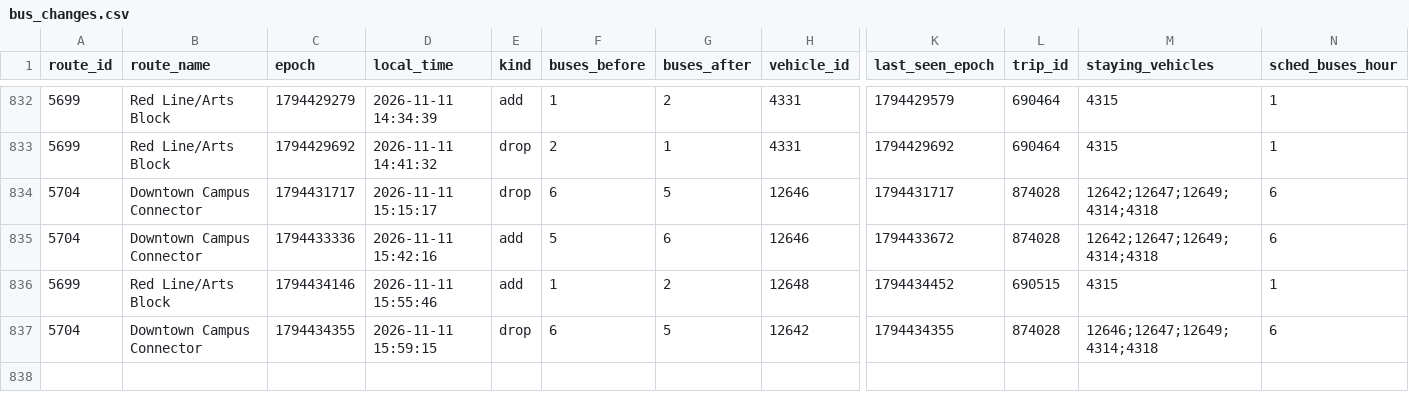
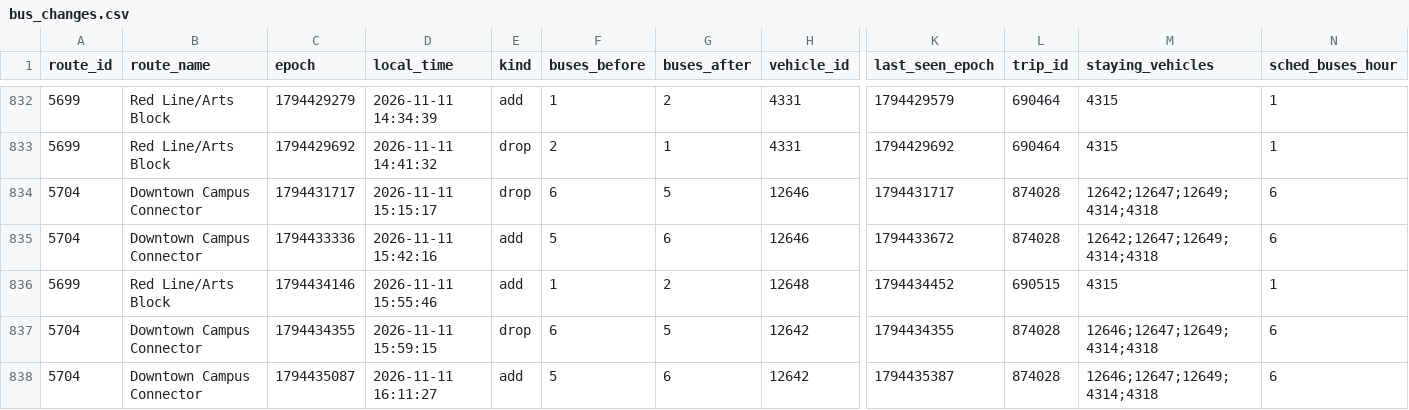
Before and after one commit to blobberus/straight-bussing, a CSV file: data/ground_truth/bus_changes.csv, drawn as a sheet; only a part is shown, gaps mark what is left out; rows hold the shown columns only; the diff names each change by its address in the sheet, - before the commit and + after, or states it on an @@ line.

```diff
--- a/data/ground_truth/bus_changes.csv
+++ b/data/ground_truth/bus_changes.csv
+row 838: 5704 | Downtown Campus Connector | 1794435087 | 2026-11-11 16:11:27 | add | 5 | 6 | 12642 | 1794435387 | 874028 | 12646;12647;12649;4314;4318 | 6
```
Also changed, not shown: data/ground_truth/alerts.csv, data/ground_truth/gtfs_versions.csv, 3 other files.
